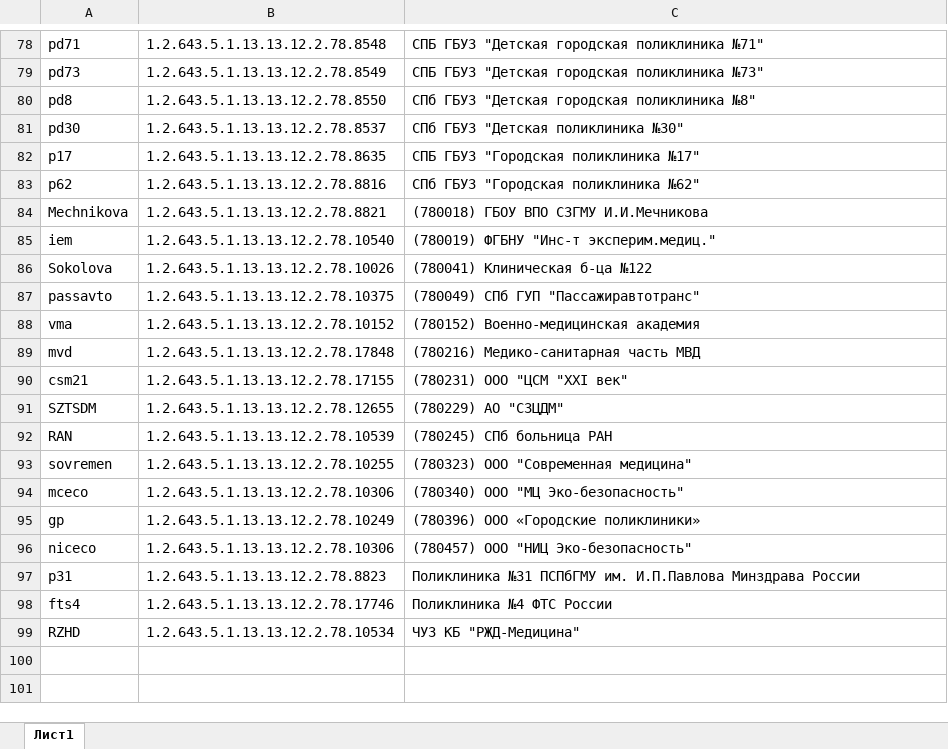
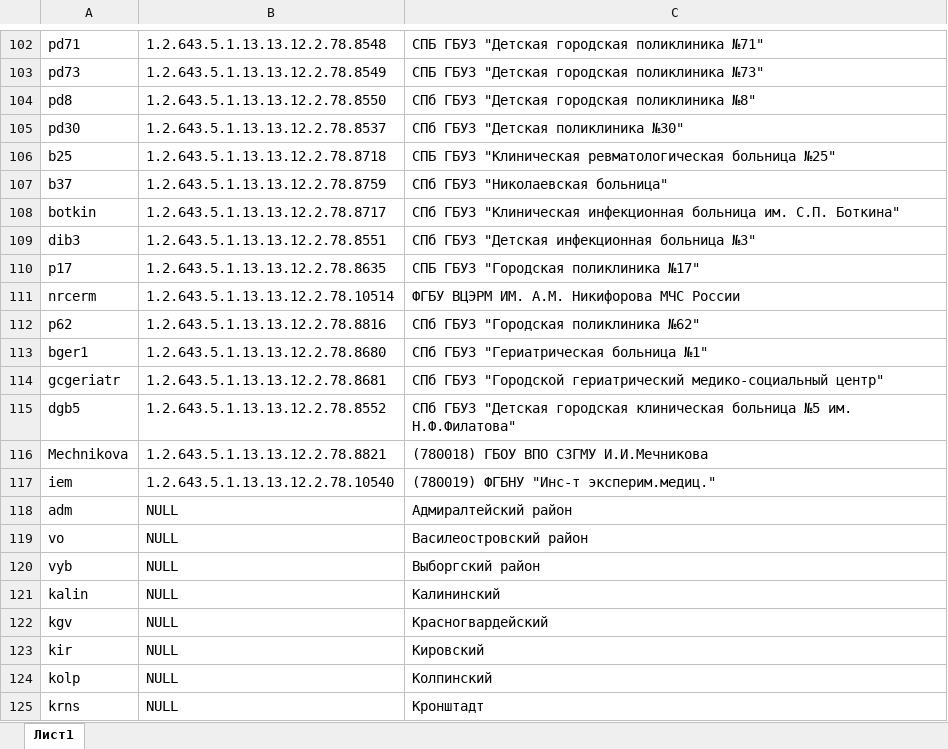
Before and after one commit to oleg-medovikov/miac_worker, an Excel workbook: help/MO_cardio.xlsx, sheet Лист1, drawn as a sheet; only a part is shown, gaps mark what is left out; the shorter side is filled out with more unchanged rows; values as stored, in another font and other column widths than the file's, no borders; the diff covers the shown part only; the diff names each change by its address in the sheet, - before the commit and + after, or states it on an @@ line.

```diff
--- a/help/MO_cardio.xlsx (sheet Лист1)
+++ b/help/MO_cardio.xlsx (sheet Лист1)
+row 106: b25 | 1.2.643.5.1.13.13.12.2.78.8718 | СПБ ГБУЗ "Клиническая ревматологическая больница №25"
+row 107: b37 | 1.2.643.5.1.13.13.12.2.78.8759 | СПб ГБУЗ "Николаевская больница"
+row 108: botkin | 1.2.643.5.1.13.13.12.2.78.8717 | СПб ГБУЗ "Клиническая инфекционная больница им. С.П. Боткина"
+row 109: dib3 | 1.2.643.5.1.13.13.12.2.78.8551 | СПб ГБУЗ "Детская инфекционная больница №3"
+row 111: nrcerm | 1.2.643.5.1.13.13.12.2.78.10514 | ФГБУ ВЦЭРМ ИМ. А.М. Никифорова МЧС России
+row 113: bger1 | 1.2.643.5.1.13.13.12.2.78.8680 | СПб ГБУЗ "Гериатрическая больница №1"
+row 114: gcgeriatr | 1.2.643.5.1.13.13.12.2.78.8681 | СПб ГБУЗ "Городской гериатрический медико-социальный центр"
+row 115: dgb5 | 1.2.643.5.1.13.13.12.2.78.8552 | СПб ГБУЗ "Детская городская клиническая больница №5 им. Н.Ф.Филатова"
+row 118: adm | NULL | Адмиралтейский район
+row 119: vo | NULL | Василеостровский район
+row 120: vyb | NULL | Выборгский район
+row 121: kalin | NULL | Калининский
+row 122: kgv | NULL | Красногвардейский
+row 123: kir | NULL | Кировский
+row 124: kolp | NULL | Колпинский
+row 125: krns | NULL | Кронштадт
```
Also changed, not shown: 40 added rows elsewhere in this sheet, 1 other file.
